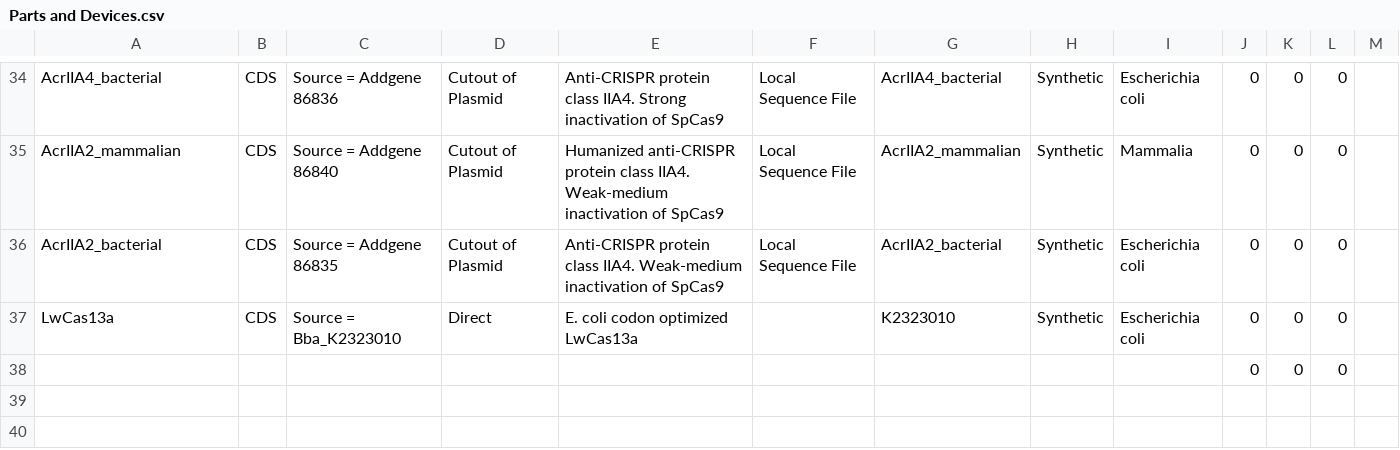
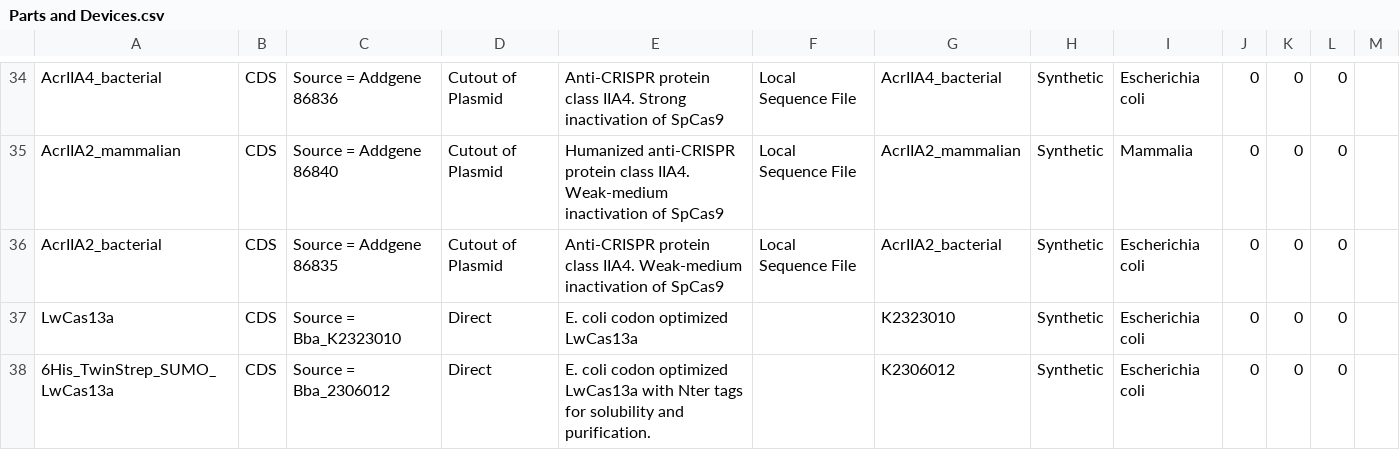
Before and after one commit to iGEM-Engineering/iGEM-distribution, a CSV file: CRISPR-Cas/views/Parts and Devices.csv, drawn as a sheet; only a part is shown, gaps mark what is left out; removed rows and columns are numbered as before the commit, all else as after; the diff names each change by its address in the sheet, - before the commit and + after, or states it on an @@ line.

```diff
--- a/CRISPR-Cas/views/Parts and Devices.csv
+++ b/CRISPR-Cas/views/Parts and Devices.csv
-row 38:  |  |  |  |  |  |  |  |  | 0 | 0 | 0
+row 38: 6His_TwinStrep_SUMO_LwCas13a | CDS | Source = Bba_2306012 | Direct | E. coli codon optimized LwCas13a with Nter tags for solubility and purification. |  | K2306012 | Synthetic | Escherichia coli | 0 | 0 | 0
```
Also changed, not shown: 1 other file.
